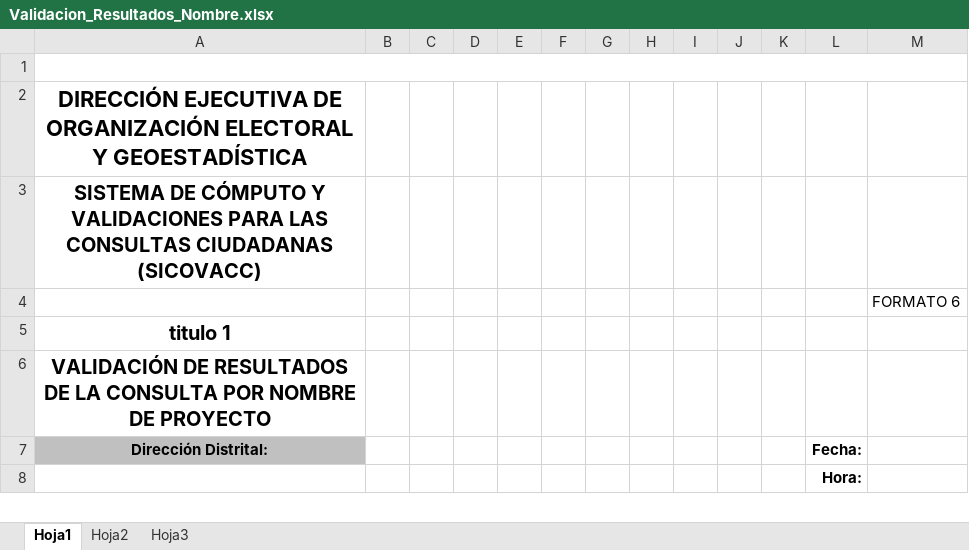
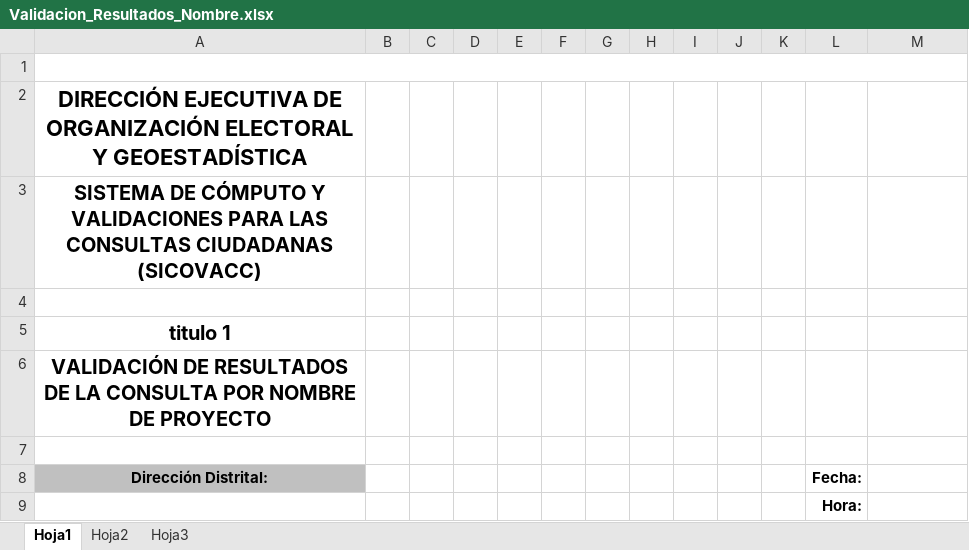
Before and after one commit to GerardoRugerio/sicovacc2026_back, an Excel workbook: plantillas/consulta/Validacion_Resultados_Nombre.xlsx, sheet Hoja1, drawn as a sheet; only a part is shown; values as stored, in another font and other column widths than the file's, no borders; charts and pictures not drawn; the diff covers the shown part only; the diff names each change by its address in the sheet, - before the commit and + after, or states it on an @@ line.

```diff
--- a/plantillas/consulta/Validacion_Resultados_Nombre.xlsx (sheet Hoja1)
+++ b/plantillas/consulta/Validacion_Resultados_Nombre.xlsx (sheet Hoja1)
-M4: FORMATO 6
+M4: (empty)
+row 7: (empty)
```
Also changed, not shown: 1 added row and 2 edited cells elsewhere in this sheet, plantillas/Resultados_Opi_Mesa.xlsx, plantillas/UT_Avance.xlsx, 48 other files.
